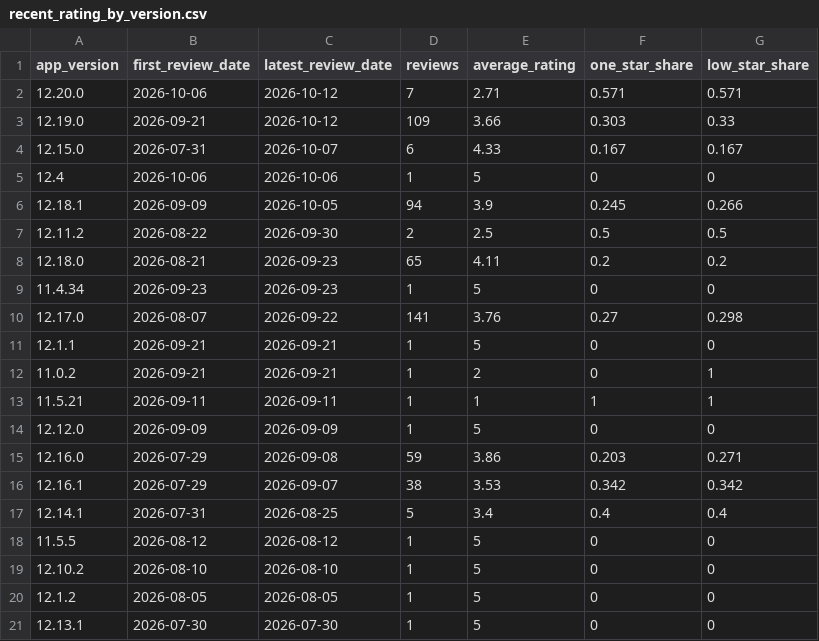
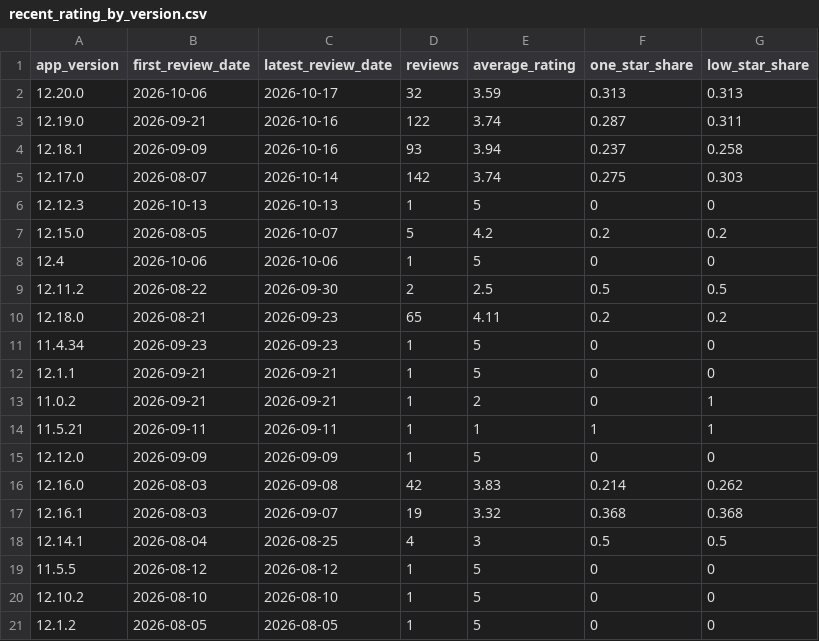
Before and after one commit to reallymanya/moveinsync-commute-trust, a CSV file: analysis/recent_rating_by_version.csv, drawn as a sheet.

```diff
--- a/analysis/recent_rating_by_version.csv
+++ b/analysis/recent_rating_by_version.csv
@@ -1,7 +1,9 @@
 app_version,first_review_date,latest_review_date,reviews,average_rating,one_star_share,low_star_share
-12.20.0,2026-10-06,2026-10-12,7,2.71,0.571,0.571
-12.19.0,2026-09-21,2026-10-12,109,3.66,0.303,0.33
-12.15.0,2026-07-31,2026-10-07,6,4.33,0.167,0.167
+12.20.0,2026-10-06,2026-10-17,32,3.59,0.313,0.313
+12.19.0,2026-09-21,2026-10-16,122,3.74,0.287,0.311
+12.18.1,2026-09-09,2026-10-16,93,3.94,0.237,0.258
+12.17.0,2026-08-07,2026-10-14,142,3.74,0.275,0.303
+12.12.3,2026-10-13,2026-10-13,1,5,0,0
+12.15.0,2026-08-05,2026-10-07,5,4.2,0.2,0.2
 12.4,2026-10-06,2026-10-06,1,5,0,0
-12.18.1,2026-09-09,2026-10-05,94,3.9,0.245,0.266
 12.11.2,2026-08-22,2026-09-30,2,2.5,0.5,0.5
@@ -9,3 +11,2 @@ app_version,first_review_date,latest_review_date,reviews,average_rating,one_star
 11.4.34,2026-09-23,2026-09-23,1,5,0,0
-12.17.0,2026-08-07,2026-09-22,141,3.76,0.27,0.298
 12.1.1,2026-09-21,2026-09-21,1,5,0,0
@@ -14,5 +15,5 @@ app_version,first_review_date,latest_review_date,reviews,average_rating,one_star
 12.12.0,2026-09-09,2026-09-09,1,5,0,0
-12.16.0,2026-07-29,2026-09-08,59,3.86,0.203,0.271
-12.16.1,2026-07-29,2026-09-07,38,3.53,0.342,0.342
-12.14.1,2026-07-31,2026-08-25,5,3.4,0.4,0.4
+12.16.0,2026-08-03,2026-09-08,42,3.83,0.214,0.262
+12.16.1,2026-08-03,2026-09-07,19,3.32,0.368,0.368
+12.14.1,2026-08-04,2026-08-25,4,3,0.5,0.5
 11.5.5,2026-08-12,2026-08-12,1,5,0,0
@@ -20,2 +21 @@ app_version,first_review_date,latest_review_date,reviews,average_rating,one_star
 12.1.2,2026-08-05,2026-08-05,1,5,0,0
-12.13.1,2026-07-30,2026-07-30,1,5,0,0
```
Also changed, not shown: analysis/recent_rating_by_week.csv, data/playstore_reviews.csv, 6 other files.
